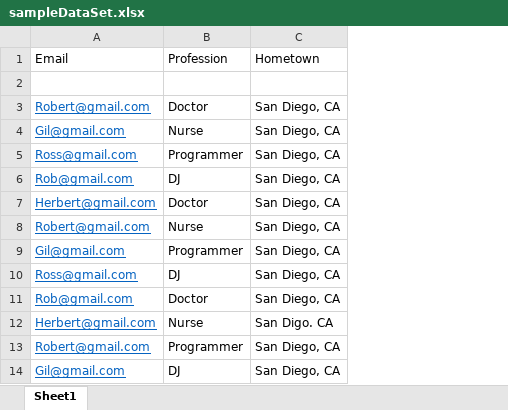
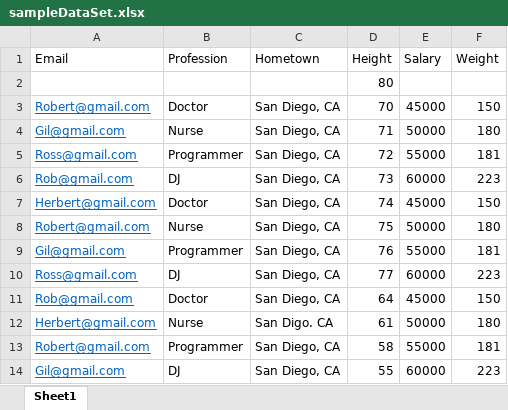
Before and after one commit to gilpasternak35/Likelihood, an Excel workbook: sampleDataSet.xlsx, sheet Sheet1, drawn as a sheet; only a part is shown; values as stored, in another font and other column widths than the file's, no borders; the diff covers the shown part only; the diff names each change by its address in the sheet, - before the commit and + after, or states it on an @@ line.

```diff
--- a/sampleDataSet.xlsx (sheet Sheet1)
+++ b/sampleDataSet.xlsx (sheet Sheet1)
+column D (Height), rows 2-14: 80 | 70 | 71 | 72 | 73 | 74 | 75 | 76 | 77 | 64 | 61 | 58 | 55
+column E (Salary), rows 3-14: 45000 | 50000 | 55000 | 60000 | 45000 | 50000 | 55000 | 60000 | 45000 | 50000 | 55000 | 60000
+column F (Weight), rows 3-14: 150 | 180 | 181 | 223 | 150 | 180 | 181 | 223 | 150 | 180 | 181 | 223
```
Also changed, not shown: 82 added rows elsewhere in this sheet, 2 other files.
